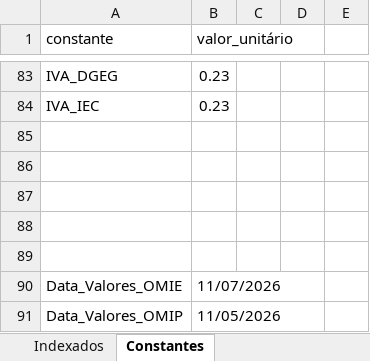
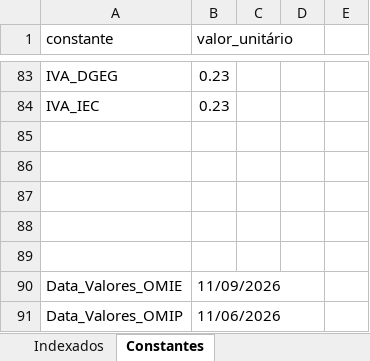
Before and after one commit to tiagofelicia/dados-energia, an Excel workbook: data/simuladores/simulador-tarifarios-eletricidade/tarifarios_eletricidade_Tiago_Felicia.xlsx, sheet Constantes, drawn as a sheet; only a part is shown, gaps mark what is left out; values as stored, in another font and other column widths than the file's, no borders; the diff names each change by its address in the sheet, - before the commit and + after, or states it on an @@ line.

```diff
--- a/data/simuladores/simulador-tarifarios-eletricidade/tarifarios_eletricidade_Tiago_Felicia.xlsx (sheet Constantes)
+++ b/data/simuladores/simulador-tarifarios-eletricidade/tarifarios_eletricidade_Tiago_Felicia.xlsx (sheet Constantes)
-B90 (valor_unitário): 11/07/2026
+B90 (valor_unitário): 11/09/2026
-B91 (valor_unitário): 11/05/2026
+B91 (valor_unitário): 11/06/2026
```
Also changed, not shown: sheet Tarifarios_fixos, sheet Indexados.
